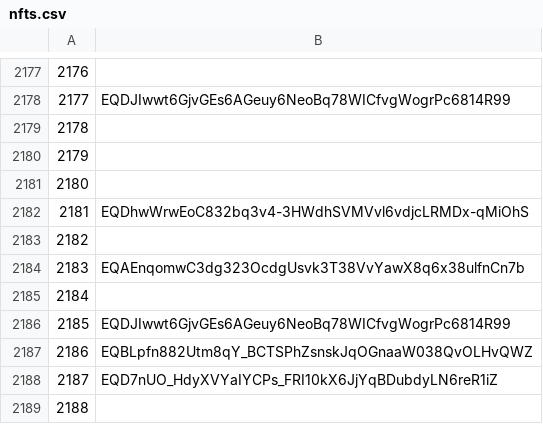
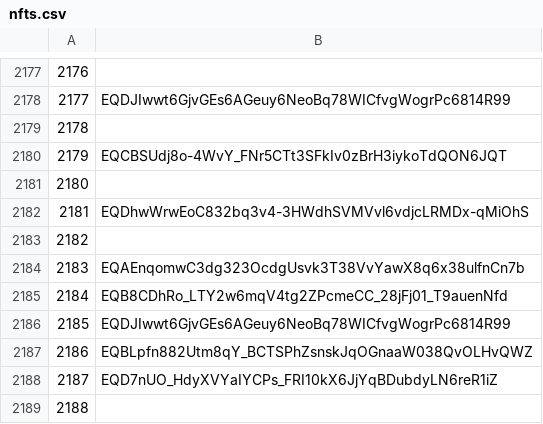
Before and after one commit to mir-one/fingerprints, a CSV file: nfts.csv, drawn as a sheet; only a part is shown, gaps mark what is left out; the diff covers the shown part only.

Commit message:
Presale 32

```diff
--- a/nfts.csv
+++ b/nfts.csv
@@ -2179,3 +2179,3 @@
 2178
-2179
+2179,EQCBSUdj8o-4WvY_FNr5CTt3SFkIv0zBrH3iykoTdQON6JQT
 2180
@@ -2184,3 +2184,3 @@
 2183,EQAEnqomwC3dg323OcdgUsvk3T38VvYawX8q6x38ulfnCn7b
-2184
+2184,EQB8CDhRo_LTY2w6mqV4tg2ZPcmeCC_28jFj01_T9auenNfd
 2185,EQDJIwwt6GjvGEs6AGeuy6NeoBq78WICfvgWogrPc6814R99
```
Also changed, not shown: 6 edited cells elsewhere in this file.
